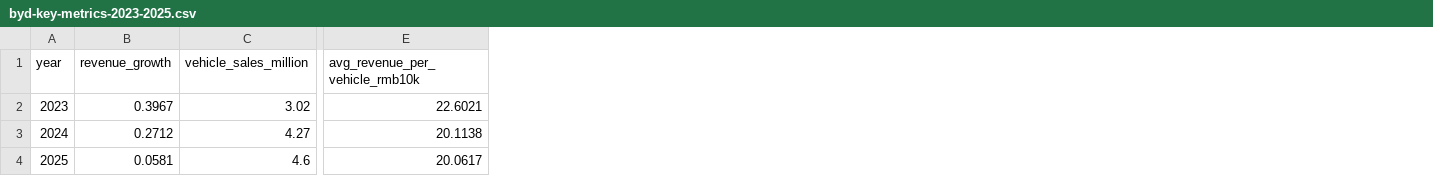
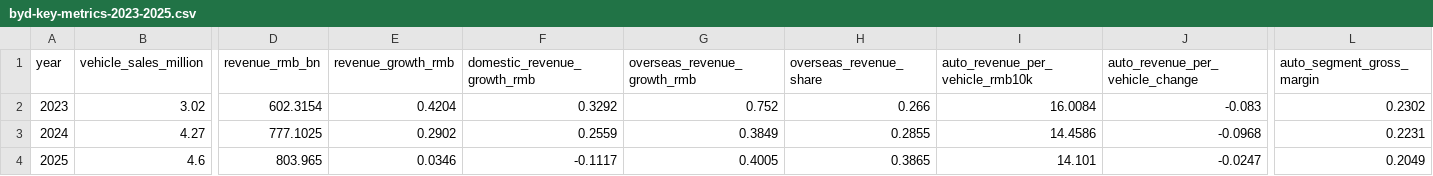
Before and after one commit to siiucd1-cyber/byd-market-risk-analysis, a CSV file: data/byd-key-metrics-2023-2025.csv, drawn as a sheet; only a part is shown, gaps mark what is left out; removed rows and columns are numbered as before the commit, all else as after; the diff names each change by its address in the sheet, - before the commit and + after, or states it on an @@ line.

Commit message:
Restate key metrics and overseas mix in RMB

```diff
--- a/data/byd-key-metrics-2023-2025.csv
+++ b/data/byd-key-metrics-2023-2025.csv
-column B (revenue_growth), rows 2-4: 0.3967 | 0.2712 | 0.0581
-column E (avg_revenue_per_vehicle_rmb10k), rows 2-4: 22.6021 | 20.1138 | 20.0617
+column D (revenue_rmb_bn), rows 2-4: 602.3154 | 777.1025 | 803.965
+column E (revenue_growth_rmb), rows 2-4: 0.4204 | 0.2902 | 0.0346
+column F (domestic_revenue_growth_rmb), rows 2-4: 0.3292 | 0.2559 | -0.1117
+column G (overseas_revenue_growth_rmb), rows 2-4: 0.752 | 0.3849 | 0.4005
+column H (overseas_revenue_share), rows 2-4: 0.266 | 0.2855 | 0.3865
+column I (auto_revenue_per_vehicle_rmb10k), rows 2-4: 16.0084 | 14.4586 | 14.101
+column J (auto_revenue_per_vehicle_change), rows 2-4: -0.083 | -0.0968 | -0.0247
+column L (auto_segment_gross_margin), rows 2-4: 0.2302 | 0.2231 | 0.2049
```
Also changed, not shown: data/overseas-revenue-mix.csv.
